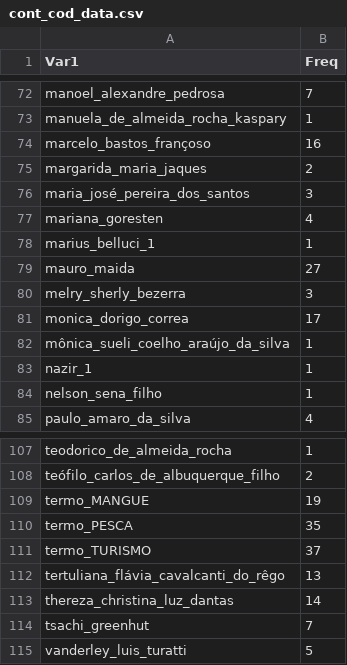
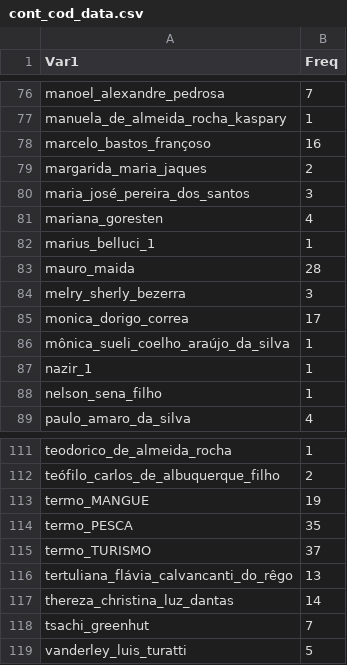
Before and after one commit to claudioalvesmonteiro/content-analysis-participation, a CSV file: Dados/cont_cod_data.csv, drawn as a sheet; only a part is shown, gaps mark what is left out; the diff covers the shown part only.

```diff
--- a/Dados/cont_cod_data.csv
+++ b/Dados/cont_cod_data.csv
@@ -78,3 +82,3 @@
 "marius_belluci_1",1
-"mauro_maida",27
+"mauro_maida",28
 "melry_sherly_bezerra",3
@@ -111,3 +115,3 @@
 "termo_TURISMO",37
-"tertuliana_flávia_cavalcanti_do_rêgo",13
+"tertuliana_flávia_calvancanti_do_rêgo",13
 "thereza_christina_luz_dantas",14
```
Also changed, not shown: 4 added rows, 4 moved rows and 2 edited cells elsewhere in this file, Dados/coding_table.csv, 11 other files.
